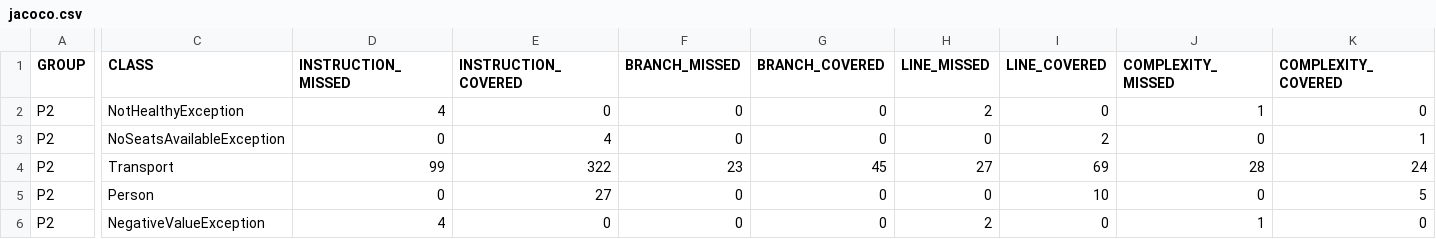
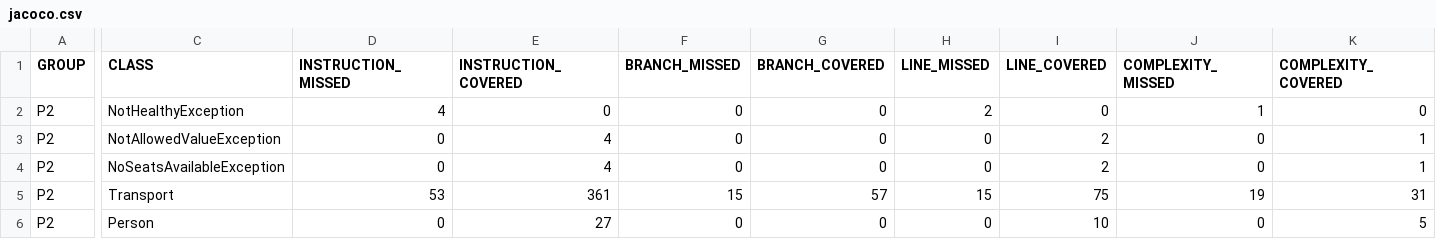
Before and after one commit to CarlosPulidoHernandez/-CarlosPulidoHernandez-ISO2-2021-Testing-P2, a CSV file: P2/target/site/jacoco/jacoco.csv, drawn as a sheet; only a part is shown, gaps mark what is left out; removed rows and columns are numbered as before the commit, all else as after; rows hold the shown columns only; the diff covers the shown part only; the diff names each change by its address in the sheet, - before the commit and + after, or states it on an @@ line.

```diff
--- a/P2/target/site/jacoco/jacoco.csv
+++ b/P2/target/site/jacoco/jacoco.csv
+row 3: P2 | NotAllowedValueException | 0 | 4 | 0 | 0 | 0 | 2 | 0 | 1
-D5 (INSTRUCTION_MISSED): 99
+D5 (INSTRUCTION_MISSED): 53
-E5 (INSTRUCTION_COVERED): 322
+E5 (INSTRUCTION_COVERED): 361
-F5 (BRANCH_MISSED): 23
+F5 (BRANCH_MISSED): 15
-G5 (BRANCH_COVERED): 45
+G5 (BRANCH_COVERED): 57
-H5 (LINE_MISSED): 27
+H5 (LINE_MISSED): 15
-I5 (LINE_COVERED): 69
+I5 (LINE_COVERED): 75
-J5 (COMPLEXITY_MISSED): 28
+J5 (COMPLEXITY_MISSED): 19
-K5 (COMPLEXITY_COVERED): 24
+K5 (COMPLEXITY_COVERED): 31
-row 6: P2 | NegativeValueException | 4 | 0 | 0 | 0 | 2 | 0 | 1 | 0
```
Also changed, not shown: 2 edited cells elsewhere in this file, 23 other files.
